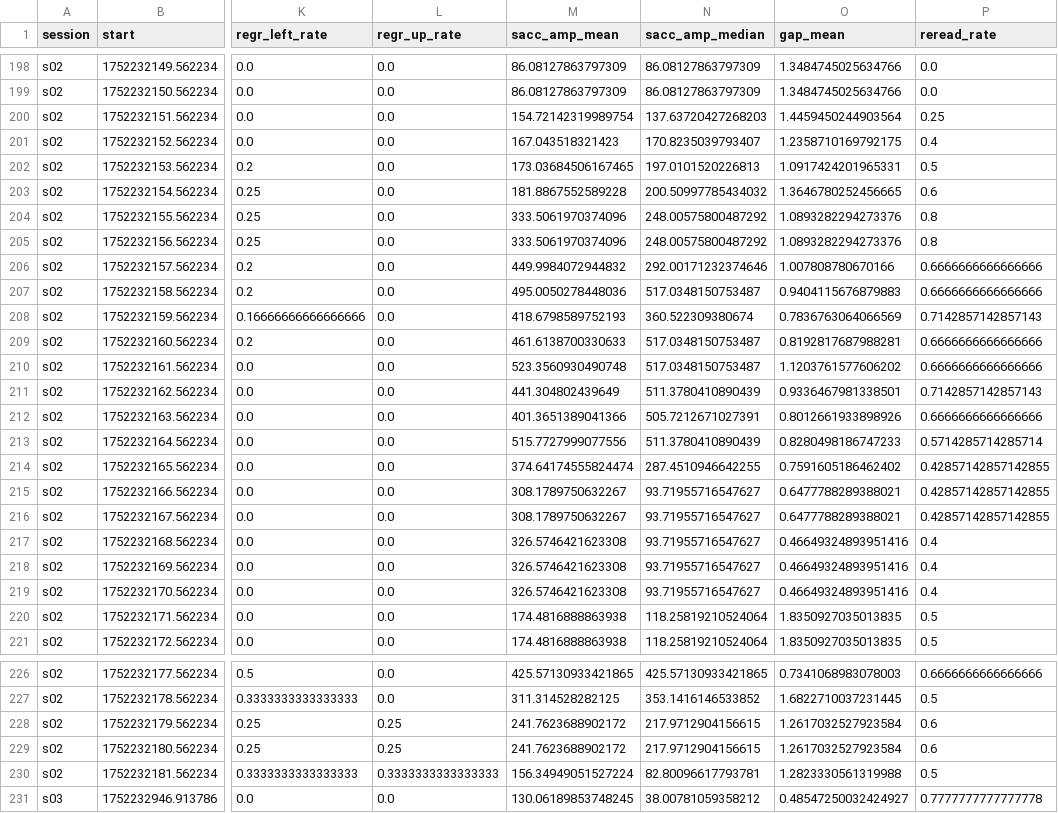
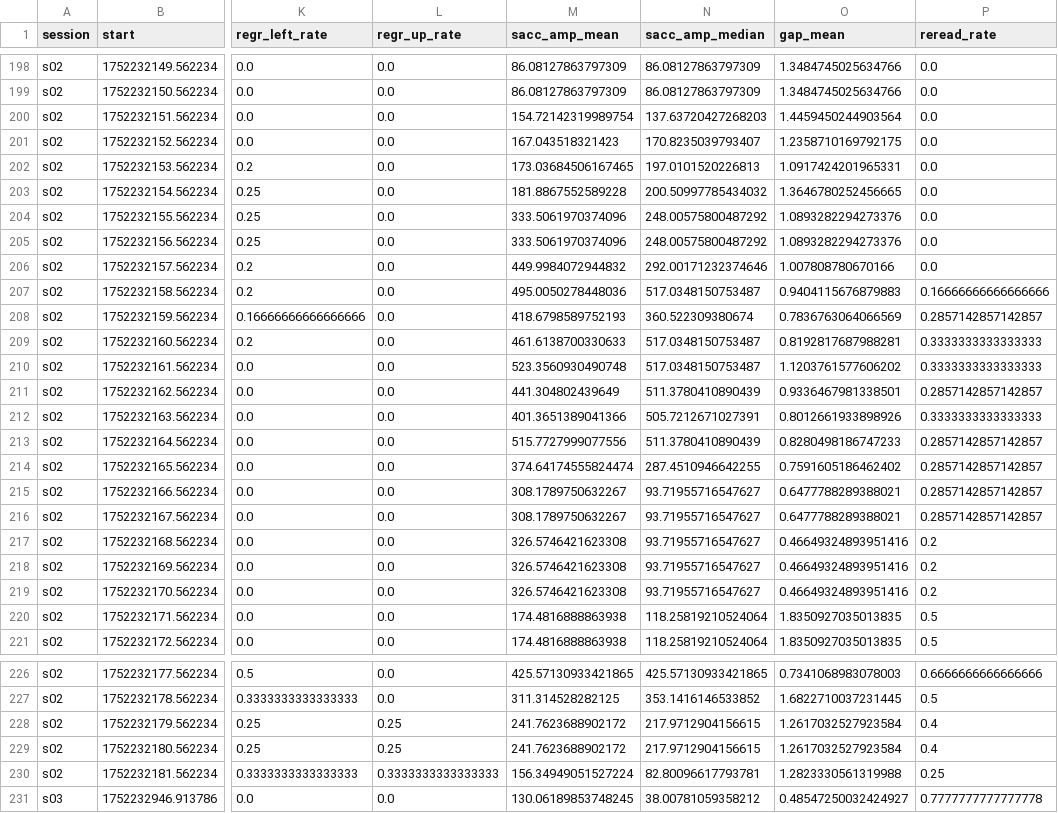
Before and after one commit to Pragna1005/ResearchWork_Gaze, a CSV file: IITJ_Project/IITJ_Project/CONFUSION/processed/exp2_windows.csv, drawn as a sheet; only a part is shown, gaps mark what is left out; the diff covers the shown part only; the diff names each change by its address in the sheet, - before the commit and + after, or states it on an @@ line.

```diff
--- a/IITJ_Project/IITJ_Project/CONFUSION/processed/exp2_windows.csv
+++ b/IITJ_Project/IITJ_Project/CONFUSION/processed/exp2_windows.csv
-P200 (reread_rate): 0.25
+P200 (reread_rate): 0.0
-P201 (reread_rate): 0.4
+P201 (reread_rate): 0.0
-P202 (reread_rate): 0.5
+P202 (reread_rate): 0.0
-P203 (reread_rate): 0.6
+P203 (reread_rate): 0.0
-P204:P205 (reread_rate): 0.8
+P204:P205 (reread_rate): 0.0
-P206 (reread_rate): 0.6666666666666666
+P206 (reread_rate): 0.0
-P207 (reread_rate): 0.6666666666666666
+P207 (reread_rate): 0.16666666666666666
-P208 (reread_rate): 0.7142857142857143
+P208 (reread_rate): 0.2857142857142857
-P209:P210 (reread_rate): 0.6666666666666666
+P209:P210 (reread_rate): 0.3333333333333333
-P211 (reread_rate): 0.7142857142857143
+P211 (reread_rate): 0.2857142857142857
-P212 (reread_rate): 0.6666666666666666
+P212 (reread_rate): 0.3333333333333333
-P213 (reread_rate): 0.5714285714285714
+P213 (reread_rate): 0.2857142857142857
-P214:P216 (reread_rate): 0.42857142857142855
+P214:P216 (reread_rate): 0.2857142857142857
-P217:P219 (reread_rate): 0.4
+P217:P219 (reread_rate): 0.2
-P228:P229 (reread_rate): 0.6
+P228:P229 (reread_rate): 0.4
-P230 (reread_rate): 0.5
+P230 (reread_rate): 0.25
```
Also changed, not shown: 48 edited cells elsewhere in this file, IITJ_Project/IITJ_Project/CONFUSION/processed/label_summary.csv, IITJ_Project/IITJ_Project/CONFUSION/processed/rebuild_summary.csv, 3 other files.
